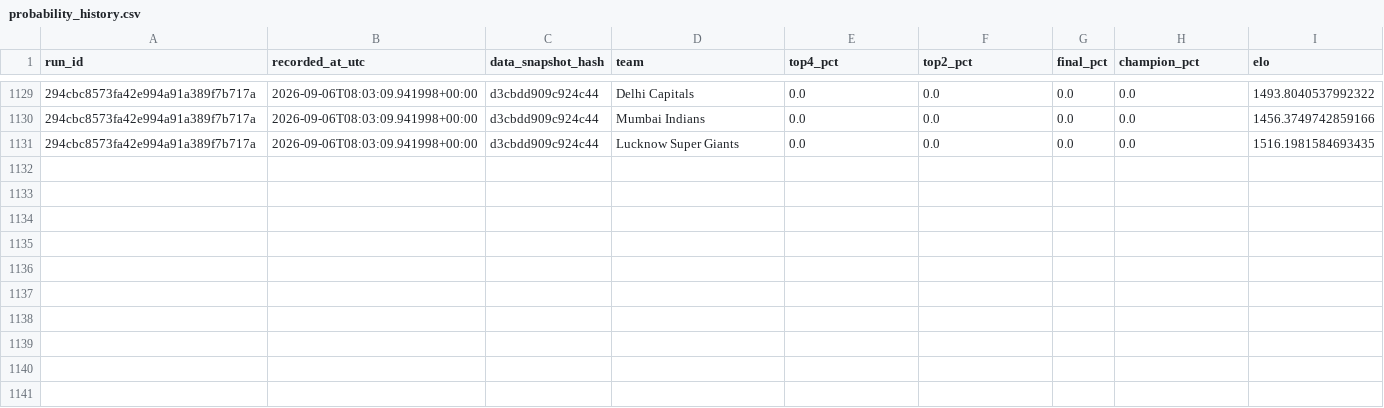
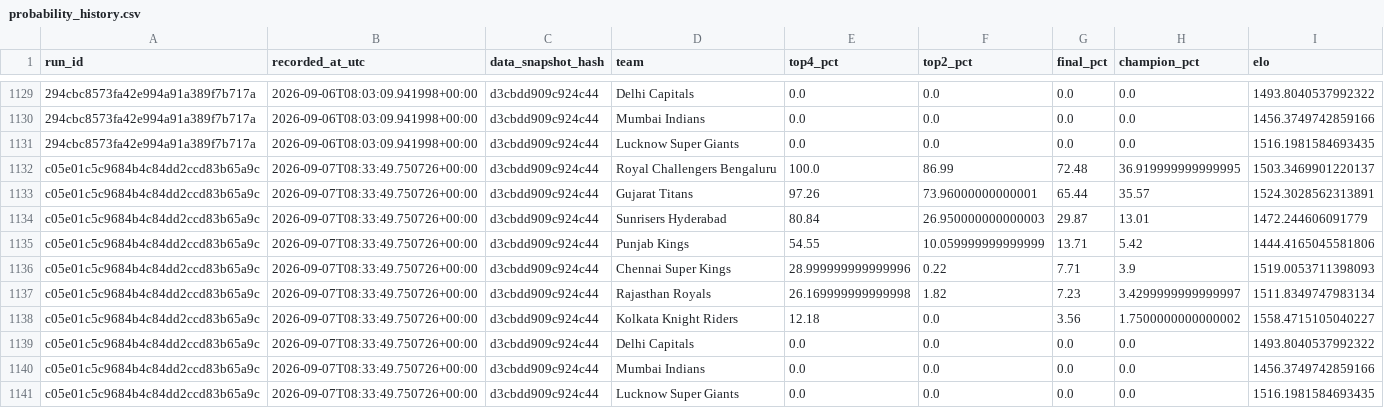
Before and after one commit to Vatsalsrivastava1209/IPL-Predictor, a CSV file: outputs/probability_history.csv, drawn as a sheet; only a part is shown, gaps mark what is left out; the diff names each change by its address in the sheet, - before the commit and + after, or states it on an @@ line.

```diff
--- a/outputs/probability_history.csv
+++ b/outputs/probability_history.csv
+row 1132: c05e01c5c9684b4c84dd2ccd83b65a9c | 2026-09-07T08:33:49.750726+00:00 | d3cbdd909c924c44 | Royal Challengers Bengaluru | 100.0 | 86.99 | 72.48 | 36.919999999999995 | 1503.3469901220137
+row 1133: c05e01c5c9684b4c84dd2ccd83b65a9c | 2026-09-07T08:33:49.750726+00:00 | d3cbdd909c924c44 | Gujarat Titans | 97.26 | 73.96000000000001 | 65.44 | 35.57 | 1524.3028562313891
+row 1134: c05e01c5c9684b4c84dd2ccd83b65a9c | 2026-09-07T08:33:49.750726+00:00 | d3cbdd909c924c44 | Sunrisers Hyderabad | 80.84 | 26.950000000000003 | 29.87 | 13.01 | 1472.244606091779
+row 1135: c05e01c5c9684b4c84dd2ccd83b65a9c | 2026-09-07T08:33:49.750726+00:00 | d3cbdd909c924c44 | Punjab Kings | 54.55 | 10.059999999999999 | 13.71 | 5.42 | 1444.4165045581806
+row 1136: c05e01c5c9684b4c84dd2ccd83b65a9c | 2026-09-07T08:33:49.750726+00:00 | d3cbdd909c924c44 | Chennai Super Kings | 28.999999999999996 | 0.22 | 7.71 | 3.9 | 1519.0053711398093
+row 1137: c05e01c5c9684b4c84dd2ccd83b65a9c | 2026-09-07T08:33:49.750726+00:00 | d3cbdd909c924c44 | Rajasthan Royals | 26.169999999999998 | 1.82 | 7.23 | 3.4299999999999997 | 1511.8349747983134
+row 1138: c05e01c5c9684b4c84dd2ccd83b65a9c | 2026-09-07T08:33:49.750726+00:00 | d3cbdd909c924c44 | Kolkata Knight Riders | 12.18 | 0.0 | 3.56 | 1.7500000000000002 | 1558.4715105040227
+row 1139: c05e01c5c9684b4c84dd2ccd83b65a9c | 2026-09-07T08:33:49.750726+00:00 | d3cbdd909c924c44 | Delhi Capitals | 0.0 | 0.0 | 0.0 | 0.0 | 1493.8040537992322
+row 1140: c05e01c5c9684b4c84dd2ccd83b65a9c | 2026-09-07T08:33:49.750726+00:00 | d3cbdd909c924c44 | Mumbai Indians | 0.0 | 0.0 | 0.0 | 0.0 | 1456.3749742859166
+row 1141: c05e01c5c9684b4c84dd2ccd83b65a9c | 2026-09-07T08:33:49.750726+00:00 | d3cbdd909c924c44 | Lucknow Super Giants | 0.0 | 0.0 | 0.0 | 0.0 | 1516.1981584693435
```
Also changed, not shown: outputs/simulation_runs.csv.
